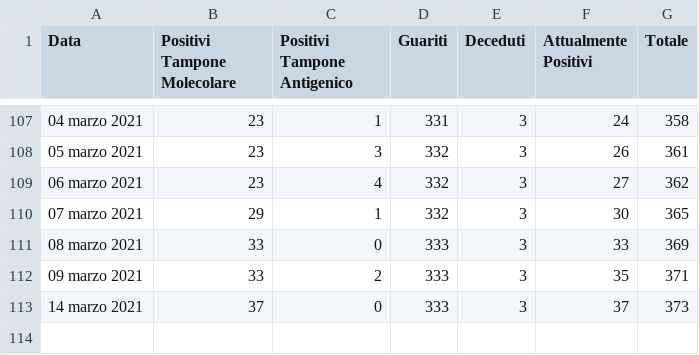
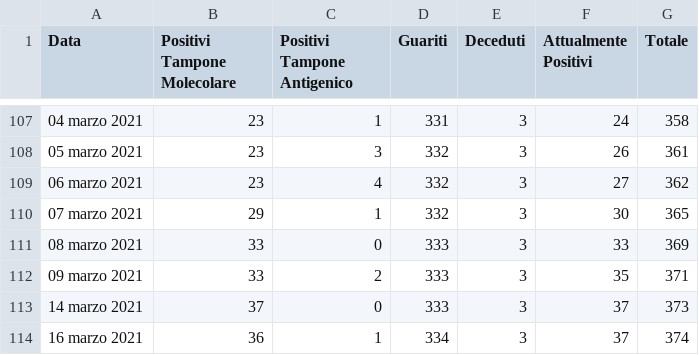
Before and after one commit to francescopoliti/CITTANOVA-COVID-19, a CSV file: DATI_GIORNALIERI_COVID-19.csv, drawn as a sheet; only a part is shown, gaps mark what is left out.

Commit message:
Update DATI_GIORNALIERI_COVID-19.csv

```diff
--- a/DATI_GIORNALIERI_COVID-19.csv
+++ b/DATI_GIORNALIERI_COVID-19.csv
@@ -113 +113,2 @@ Data,Positivi Tampone Molecolare,Positivi Tampone Antigenico,Guariti,Deceduti,At
 14 marzo 2021,37,0,333,3,37,373
+16 marzo 2021,36,1,334,3,37,374
```
